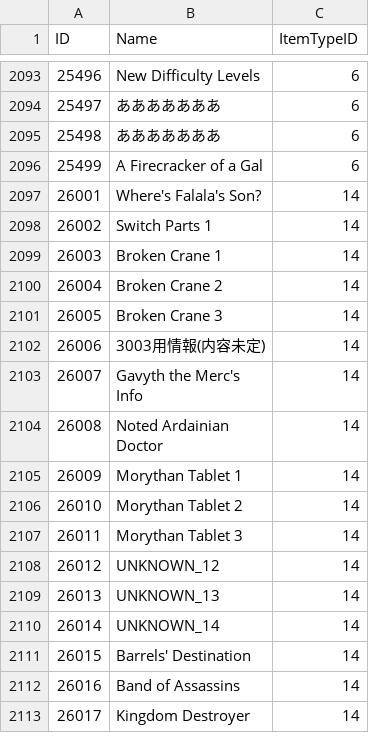
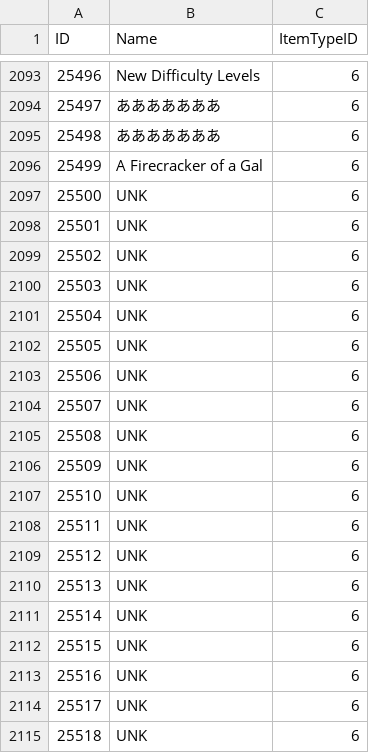
Before and after one commit to soarqin/XC2SaveNETThingy, a CSV file: XC2SaveNETThingy/data/Items.csv, drawn as a sheet; only a part is shown, gaps mark what is left out; the shorter side is filled out with more unchanged rows; the diff covers the shown part only.

Commit message:
data: - Added missing 1.5.1 DLC related Key Items XC2Data.db: - Updated DB with above changes

```diff
--- a/XC2SaveNETThingy/data/Items.csv
+++ b/XC2SaveNETThingy/data/Items.csv
@@ -2096 +2096,20 @@ ID;Name;ItemTypeID
 25499;A Firecracker of a Gal;6
+25500;UNK;6
+25501;UNK;6
+25502;UNK;6
+25503;UNK;6
+25504;UNK;6
+25505;UNK;6
+25506;UNK;6
+25507;UNK;6
+25508;UNK;6
+25509;UNK;6
+25510;UNK;6
+25511;UNK;6
+25512;UNK;6
+25513;UNK;6
+25514;UNK;6
+25515;UNK;6
+25516;UNK;6
+25517;UNK;6
+25518;UNK;6
```
Also changed, not shown: 24 added rows elsewhere in this file, 1 other file.
